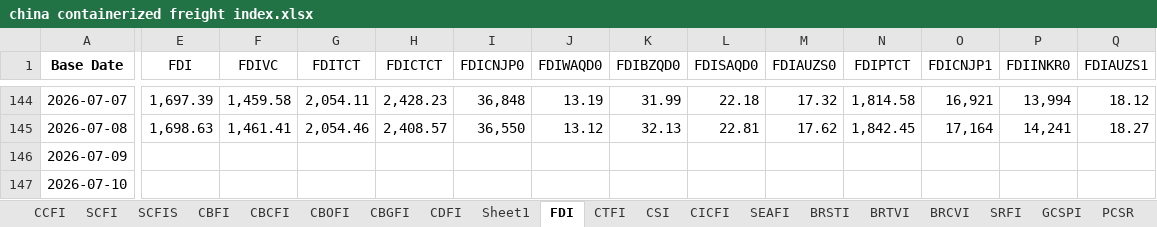
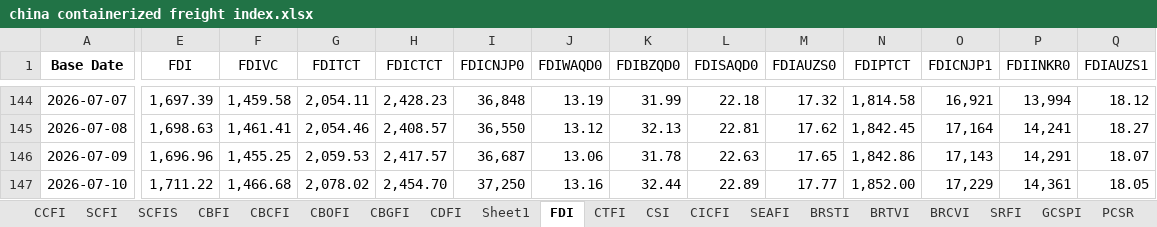
Before and after one commit to Tommylee1013/FinancialData, an Excel workbook: data_lake/freight/china containerized freight index.xlsx, sheet FDI, drawn as a sheet; only a part is shown, gaps mark what is left out; values as stored, in another font and other column widths than the file's, no borders; the diff covers the shown part only; the diff names each change by its address in the sheet, - before the commit and + after, or states it on an @@ line.

```diff
--- a/data_lake/freight/china containerized freight index.xlsx (sheet FDI)
+++ b/data_lake/freight/china containerized freight index.xlsx (sheet FDI)
-E146 (FDI): (empty)
+E146 (FDI): 1,696.96
-F146 (FDIVC): (empty)
+F146 (FDIVC): 1,455.25
-G146 (FDITCT): (empty)
+G146 (FDITCT): 2,059.53
-H146 (FDICTCT): (empty)
+H146 (FDICTCT): 2,417.57
-I146 (FDICNJP0): (empty)
+I146 (FDICNJP0): 36,687
-J146 (FDIWAQD0): (empty)
+J146 (FDIWAQD0): 13.06
-K146 (FDIBZQD0): (empty)
+K146 (FDIBZQD0): 31.78
-L146 (FDISAQD0): (empty)
+L146 (FDISAQD0): 22.63
-M146 (FDIAUZS0): (empty)
+M146 (FDIAUZS0): 17.65
-N146 (FDIPTCT): (empty)
+N146 (FDIPTCT): 1,842.86
-O146 (FDICNJP1): (empty)
+O146 (FDICNJP1): 17,143
-P146 (FDIINKR0): (empty)
+P146 (FDIINKR0): 14,291
-Q146 (FDIAUZS1): (empty)
+Q146 (FDIAUZS1): 18.07
-E147 (FDI): (empty)
+E147 (FDI): 1,711.22
-F147 (FDIVC): (empty)
+F147 (FDIVC): 1,466.68
-G147 (FDITCT): (empty)
+G147 (FDITCT): 2,078.02
-H147 (FDICTCT): (empty)
+H147 (FDICTCT): 2,454.70
-I147 (FDICNJP0): (empty)
+I147 (FDICNJP0): 37,250
-J147 (FDIWAQD0): (empty)
+J147 (FDIWAQD0): 13.16
-K147 (FDIBZQD0): (empty)
+K147 (FDIBZQD0): 32.44
-L147 (FDISAQD0): (empty)
+L147 (FDISAQD0): 22.89
-M147 (FDIAUZS0): (empty)
+M147 (FDIAUZS0): 17.77
-N147 (FDIPTCT): (empty)
+N147 (FDIPTCT): 1,852.00
-O147 (FDICNJP1): (empty)
+O147 (FDICNJP1): 17,229
-P147 (FDIINKR0): (empty)
+P147 (FDIINKR0): 14,361
-Q147 (FDIAUZS1): (empty)
+Q147 (FDIAUZS1): 18.05
```
Also changed, not shown: 26 edited cells elsewhere in this sheet, sheet Sheet1, sheet CDFI, sheet CBFI, sheet CTFI, sheet CICFI, sheet CCFI, 7 more sheets, charts or pictures, data_lake/behavior/NAAIM Exposure Index.xlsx, data_lake/commodity/Steel.xlsx, 42 other files.
